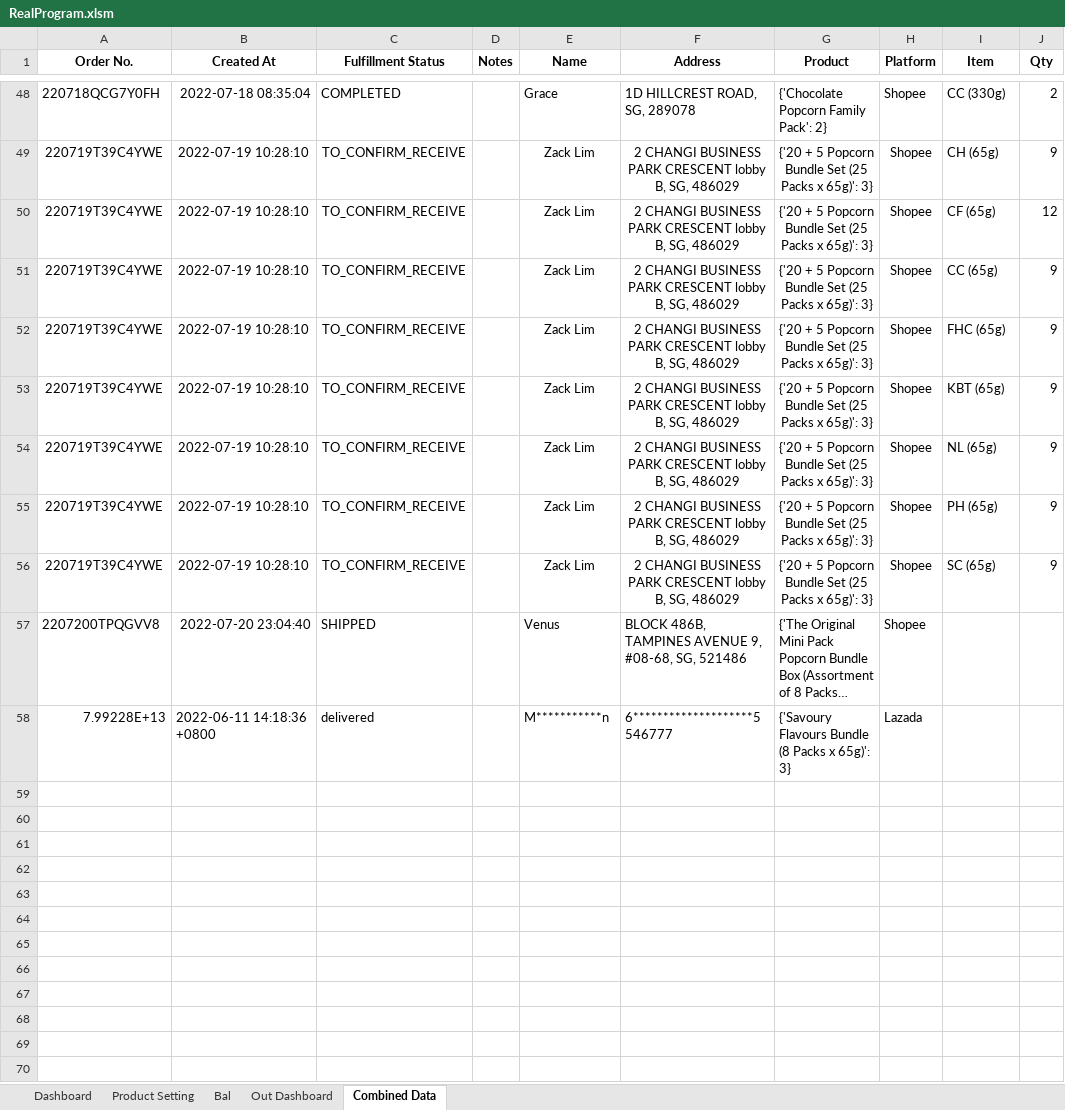
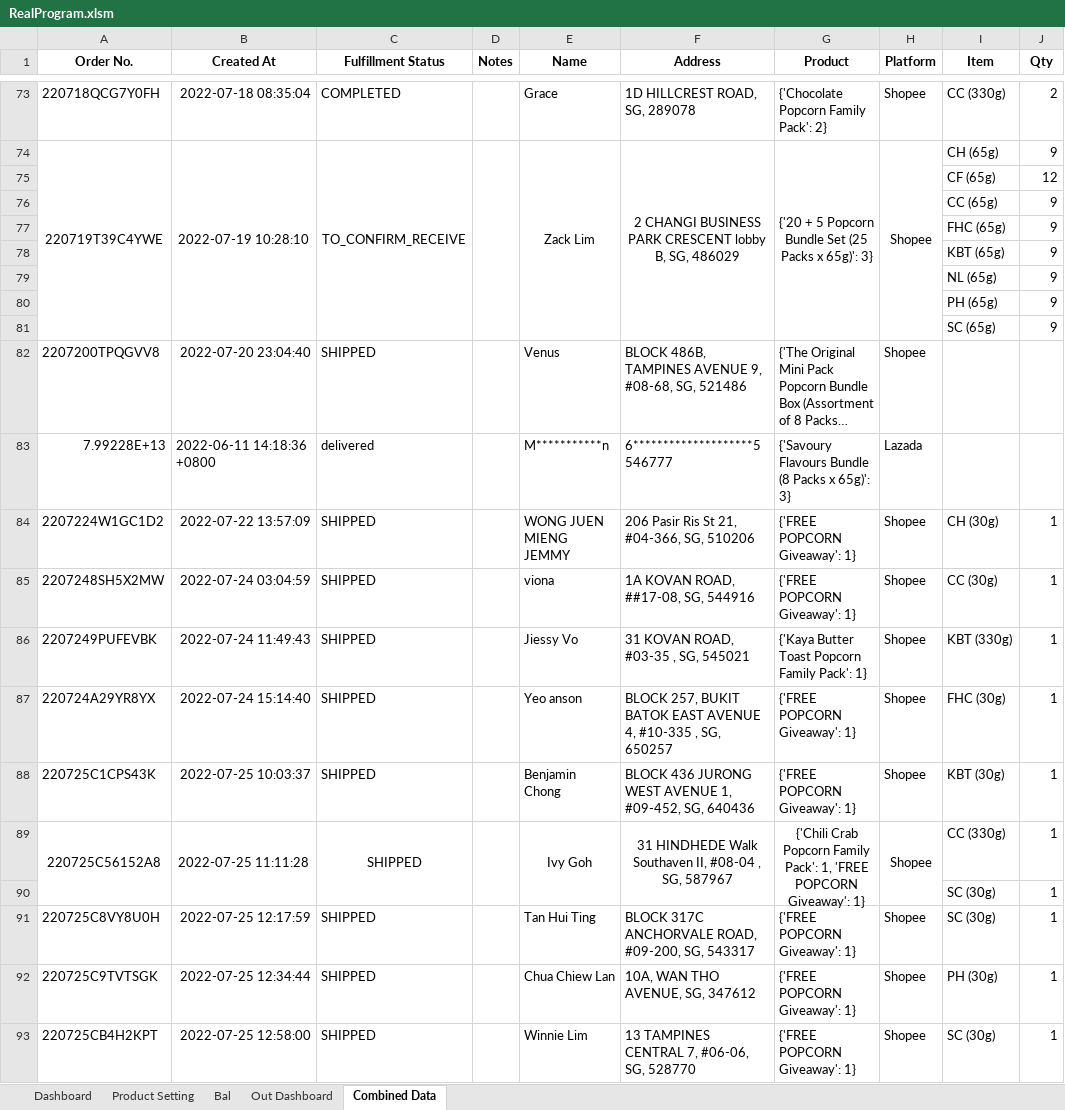
Before and after one commit to TKG-IT-team/Inventory-System, an Excel workbook: RealProgram.xlsm, sheet Combined Data, drawn as a sheet; only a part is shown, gaps mark what is left out; long unchanged cells end in …; values as stored, in another font and other column widths than the file's, no borders; conditional formats not drawn; removed rows and columns are numbered as before the commit, all else as after; the diff covers the shown part only; the diff names each change by its address in the sheet, - before the commit and + after, or states it on an @@ line.

Commit message:
update 25 Jul orders data

```diff
--- a/RealProgram.xlsm (sheet Combined Data)
+++ b/RealProgram.xlsm (sheet Combined Data)
+A74:A81 merged
+B74:B81 merged
+C74:C81 merged
+D74:D81 merged
+E74:E81 merged
+F74:F81 merged
+G74:G81 merged
+H74:H81 merged
-row 50: 220719T39C4YWE | 2022-07-19 10:28:10 | TO_CONFIRM_RECEIVE |  | Zack Lim | 2 CHANGI BUSINESS PARK CRESCENT lobby B, SG, 486029 | {'20 + 5 Popcorn Bundle Set (25 Packs x 65g)': 3} | Shopee | CF (65g) | 12
-row 51: 220719T39C4YWE | 2022-07-19 10:28:10 | TO_CONFIRM_RECEIVE |  | Zack Lim | 2 CHANGI BUSINESS PARK CRESCENT lobby B, SG, 486029 | {'20 + 5 Popcorn Bundle Set (25 Packs x 65g)': 3} | Shopee | CC (65g) | 9
-row 52: 220719T39C4YWE | 2022-07-19 10:28:10 | TO_CONFIRM_RECEIVE |  | Zack Lim | 2 CHANGI BUSINESS PARK CRESCENT lobby B, SG, 486029 | {'20 + 5 Popcorn Bundle Set (25 Packs x 65g)': 3} | Shopee | FHC (65g) | 9
-row 53: 220719T39C4YWE | 2022-07-19 10:28:10 | TO_CONFIRM_RECEIVE |  | Zack Lim | 2 CHANGI BUSINESS PARK CRESCENT lobby B, SG, 486029 | {'20 + 5 Popcorn Bundle Set (25 Packs x 65g)': 3} | Shopee | KBT (65g) | 9
-row 54: 220719T39C4YWE | 2022-07-19 10:28:10 | TO_CONFIRM_RECEIVE |  | Zack Lim | 2 CHANGI BUSINESS PARK CRESCENT lobby B, SG, 486029 | {'20 + 5 Popcorn Bundle Set (25 Packs x 65g)': 3} | Shopee | NL (65g) | 9
-row 55: 220719T39C4YWE | 2022-07-19 10:28:10 | TO_CONFIRM_RECEIVE |  | Zack Lim | 2 CHANGI BUSINESS PARK CRESCENT lobby B, SG, 486029 | {'20 + 5 Popcorn Bundle Set (25 Packs x 65g)': 3} | Shopee | PH (65g) | 9
-row 56: 220719T39C4YWE | 2022-07-19 10:28:10 | TO_CONFIRM_RECEIVE |  | Zack Lim | 2 CHANGI BUSINESS PARK CRESCENT lobby B, SG, 486029 | {'20 + 5 Popcorn Bundle Set (25 Packs x 65g)': 3} | Shopee | SC (65g) | 9
+row 75:  |  |  |  |  |  |  |  | CF (65g) | 12
+row 76:  |  |  |  |  |  |  |  | CC (65g) | 9
+row 77:  |  |  |  |  |  |  |  | FHC (65g) | 9
+row 78:  |  |  |  |  |  |  |  | KBT (65g) | 9
+row 79:  |  |  |  |  |  |  |  | NL (65g) | 9
+row 80:  |  |  |  |  |  |  |  | PH (65g) | 9
+row 81:  |  |  |  |  |  |  |  | SC (65g) | 9
+row 84: 2207224W1GC1D2 | 2022-07-22 13:57:09 | SHIPPED |  | WONG JUEN MIENG JEMMY | 206 Pasir Ris St 21, #04-366, SG, 510206 | {'FREE POPCORN Giveaway': 1} | Shopee | CH (30g) | 1
+row 85: 2207248SH5X2MW | 2022-07-24 03:04:59 | SHIPPED |  | viona | 1A KOVAN ROAD, ##17-08, SG, 544916 | {'FREE POPCORN Giveaway': 1} | Shopee | CC (30g) | 1
+row 86: 2207249PUFEVBK | 2022-07-24 11:49:43 | SHIPPED |  | Jiessy Vo | 31 KOVAN ROAD, #03-35 , SG, 545021 | {'Kaya Butter Toast Popcorn Family Pack': 1} | Shopee | KBT (330g) | 1
+row 87: 220724A29YR8YX | 2022-07-24 15:14:40 | SHIPPED |  | Yeo anson | BLOCK 257, BUKIT BATOK EAST AVENUE 4, #10-335 , SG, 650257 | {'FREE POPCORN Giveaway': 1} | Shopee | FHC (30g) | 1
+row 88: 220725C1CPS43K | 2022-07-25 10:03:37 | SHIPPED |  | Benjamin Chong | BLOCK 436 JURONG WEST AVENUE 1, #09-452, SG, 640436 | {'FREE POPCORN Giveaway': 1} | Shopee | KBT (30g) | 1
+row 89: 220725C56152A8 | 2022-07-25 11:11:28 | SHIPPED |  | Ivy Goh | 31 HINDHEDE Walk Southaven II, #08-04 , SG, 587967 | {'Chili Crab Popcorn Family Pack': 1, 'FREE POPCORN Giveaway': 1} | Shopee | CC (330g) | 1
+row 90:  |  |  |  |  |  |  |  | SC (30g) | 1
+row 91: 220725C8VY8U0H | 2022-07-25 12:17:59 | SHIPPED |  | Tan Hui Ting | BLOCK 317C ANCHORVALE ROAD, #09-200, SG, 543317 | {'FREE POPCORN Giveaway': 1} | Shopee | SC (30g) | 1
+row 92: 220725C9TVTSGK | 2022-07-25 12:34:44 | SHIPPED |  | Chua Chiew Lan | 10A, WAN THO AVENUE, SG, 347612 | {'FREE POPCORN Giveaway': 1} | Shopee | PH (30g) | 1
+row 93: 220725CB4H2KPT | 2022-07-25 12:58:00 | SHIPPED |  | Winnie Lim | 13 TAMPINES CENTRAL 7, #06-06, SG, 528770 | {'FREE POPCORN Giveaway': 1} | Shopee | SC (30g) | 1
```
Also changed, not shown: 63 added rows, 38 removed rows and merged cells elsewhere in this sheet, sheet Bal, charts or pictures.
